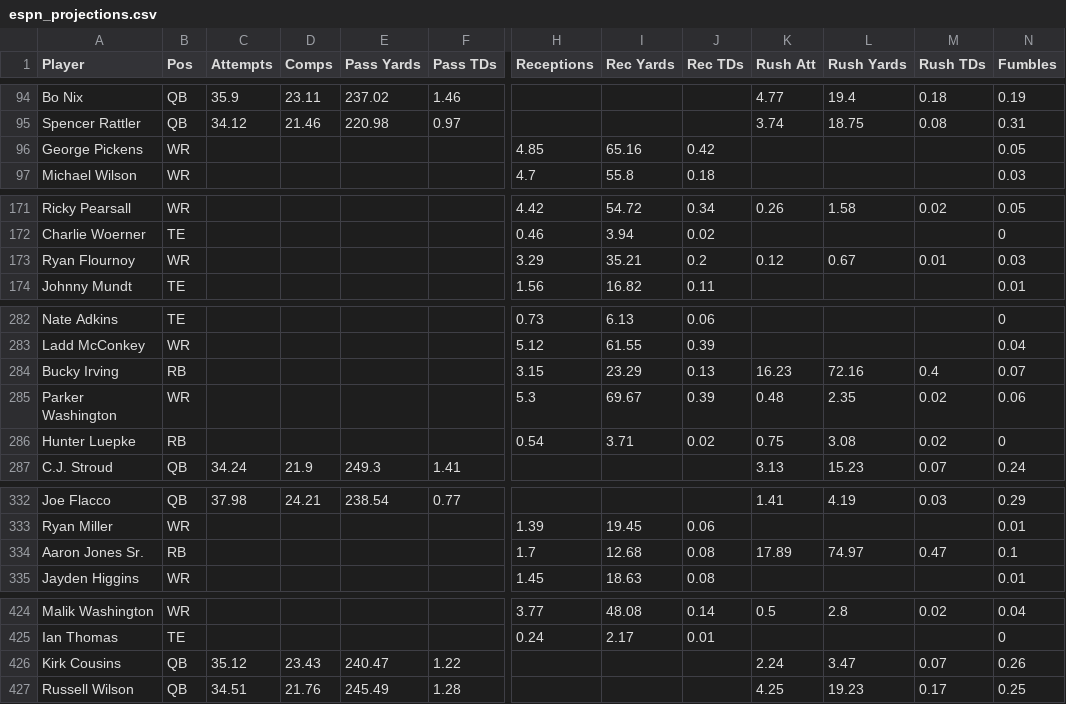
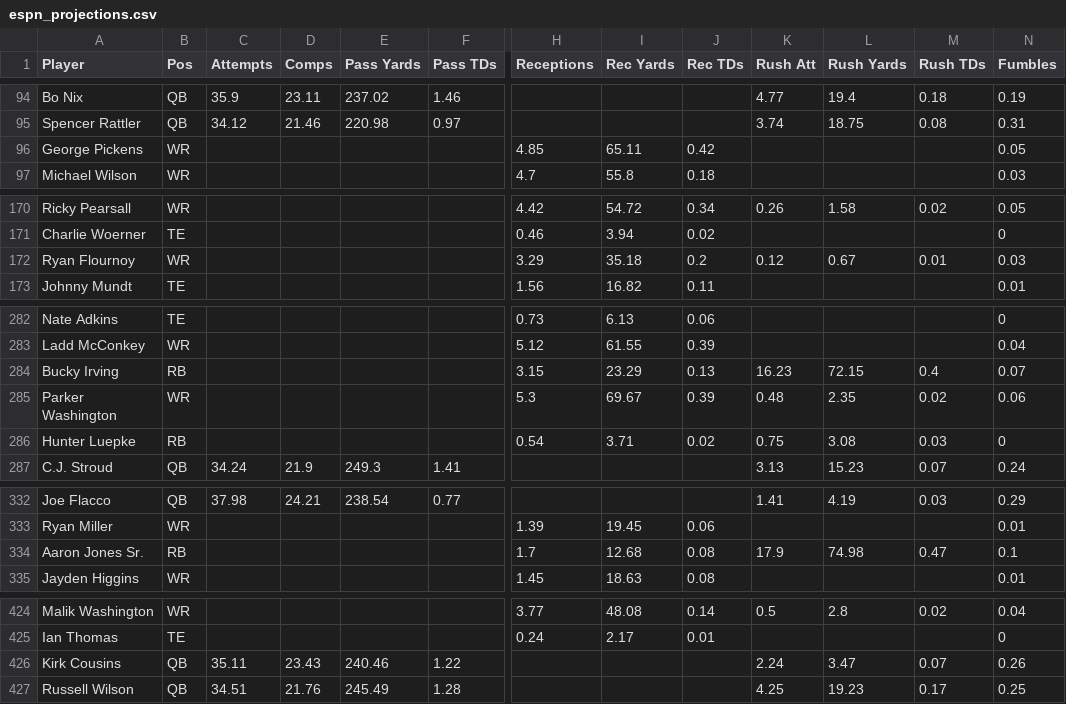
Before and after one commit to Louieza23/wwo_data, a CSV file: espn_projections.csv, drawn as a sheet; only a part is shown, gaps mark what is left out; addresses are those after the commit; the diff covers the shown part only; the diff names each change by its address in the sheet, - before the commit and + after, or states it on an @@ line.

```diff
--- a/espn_projections.csv
+++ b/espn_projections.csv
-I96 (Rec Yards): 65.16
+I96 (Rec Yards): 65.11
-I172 (Rec Yards): 35.21
+I172 (Rec Yards): 35.18
-L284 (Rush Yards): 72.16
+L284 (Rush Yards): 72.15
-M286 (Rush TDs): 0.02
+M286 (Rush TDs): 0.03
-K334 (Rush Att): 17.89
+K334 (Rush Att): 17.9
-L334 (Rush Yards): 74.97
+L334 (Rush Yards): 74.98
-C426 (Attempts): 35.12
+C426 (Attempts): 35.11
-E426 (Pass Yards): 240.47
+E426 (Pass Yards): 240.46
```
Also changed, not shown: 1 added row, 1 removed row and 12 edited cells elsewhere in this file.
